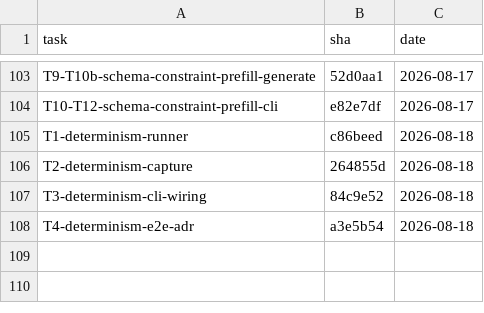
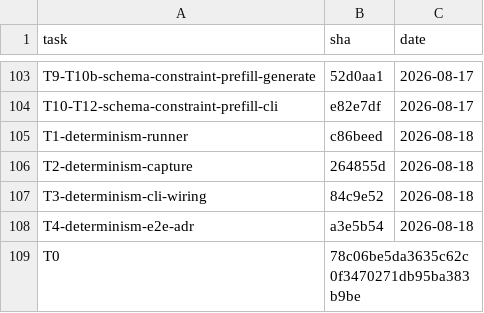
Before and after one commit to 2026-Engineering-Contest/MCPeak, a TSV file: docs/task-integration-ledger.tsv, drawn as a sheet; only a part is shown, gaps mark what is left out; the diff names each change by its address in the sheet, - before the commit and + after, or states it on an @@ line.

```diff
--- a/docs/task-integration-ledger.tsv
+++ b/docs/task-integration-ledger.tsv
+row 109: T0 | 78c06be5da3635c62c0f3470271db95ba383b9be
```
